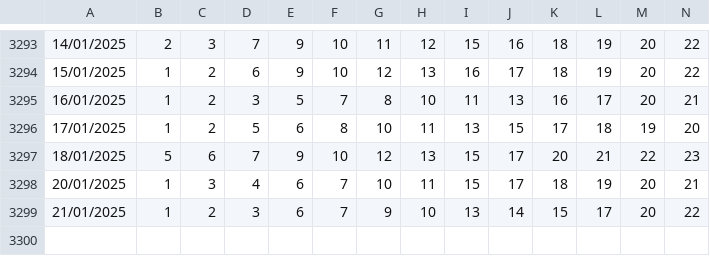
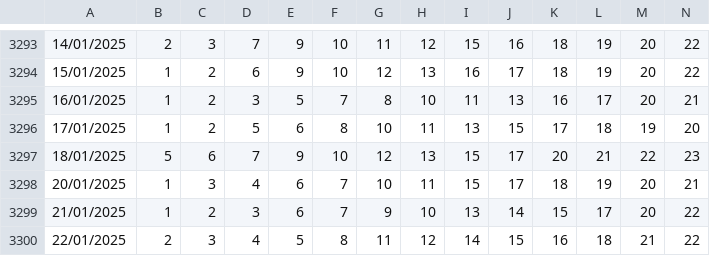
Before and after one commit to frankalcantara/frankalcantara.github.io, a CSV file: palpite/virtual/lotofacil.csv, drawn as a sheet; only a part is shown, gaps mark what is left out; rows hold the shown columns only; the diff names each change by its address in the sheet, - before the commit and + after, or states it on an @@ line.

Commit message:
palpites atualizados

```diff
--- a/palpite/virtual/lotofacil.csv
+++ b/palpite/virtual/lotofacil.csv
+row 3300: 22/01/2025 | 2 | 3 | 4 | 5 | 8 | 11 | 12 | 14 | 15 | 16 | 18 | 21 | 22
```
Also changed, not shown: palpite/virtual/quatorze.csv, 4 other files.
